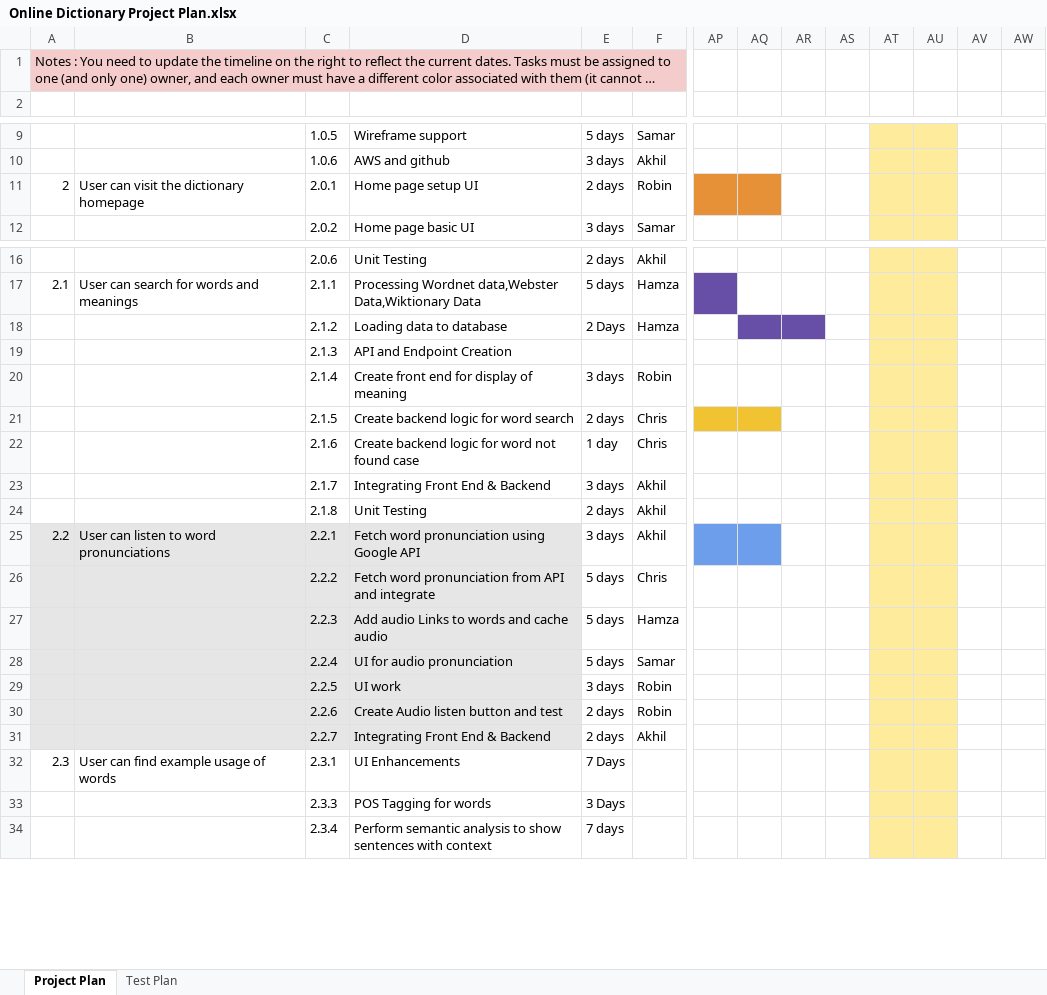
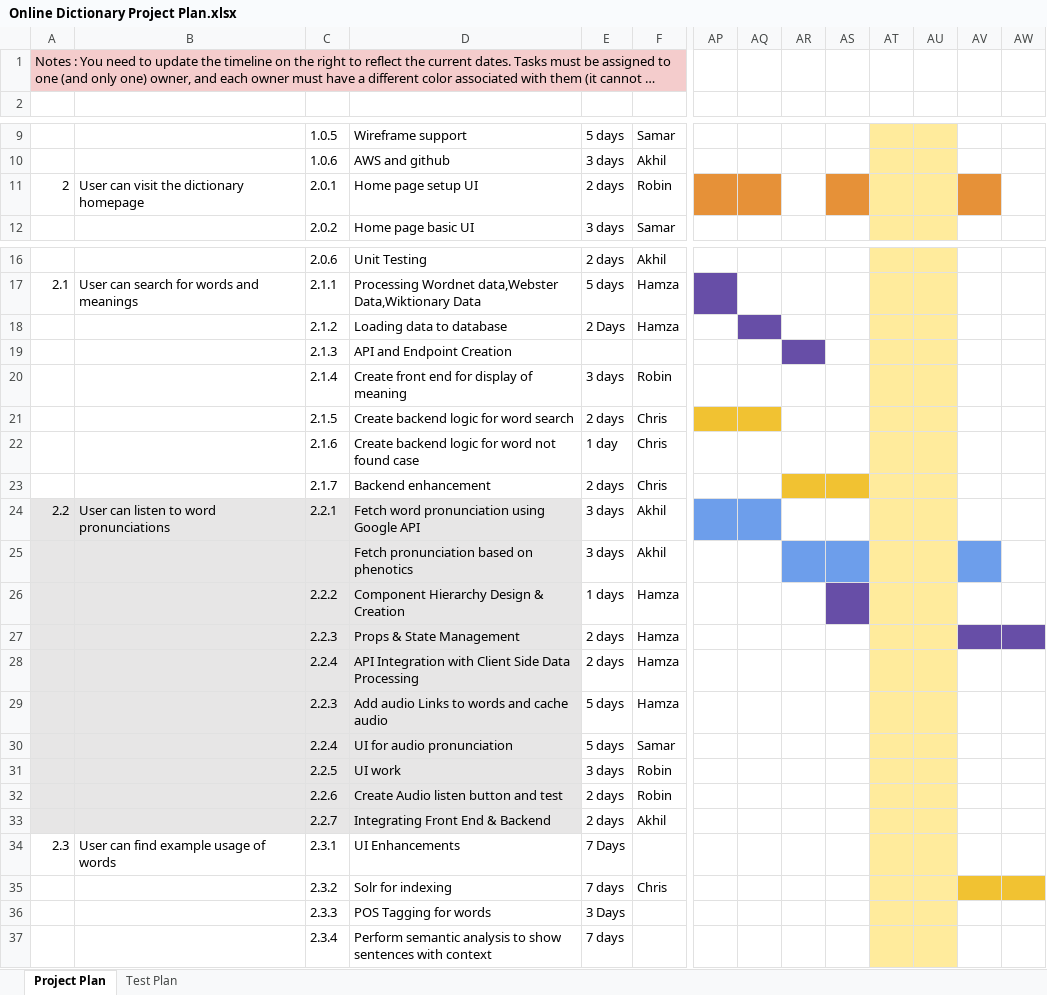
Before and after one commit to xlab-classes/cse611-spring2023-team-onlineDictionary, an Excel workbook: documents/Online Dictionary Project Plan.xlsx, sheet Project Plan, drawn as a sheet; only a part is shown, gaps mark what is left out; long unchanged cells end in …; values as stored, in another font and other column widths than the file's, no borders; charts and pictures not drawn; removed rows and columns are numbered as before the commit, all else as after; rows hold the shown columns only; the diff names each change by its address in the sheet, - before the commit and + after, or states it on an @@ line.

Commit message:
Add files via upload

```diff
--- a/documents/Online Dictionary Project Plan.xlsx (sheet Project Plan)
+++ b/documents/Online Dictionary Project Plan.xlsx (sheet Project Plan)
-AS11 fill: none
+AS11 fill: #E69138
-AV11 fill: none
+AV11 fill: #E69138
-AR18 fill: #674EA7
+AR18 fill: none
-AR19 fill: none
+AR19 fill: #674EA7
-row 23:  |  | 2.1.7 | Integrating Front End & Backend | 3 days | Akhil
-row 24:  |  | 2.1.8 | Unit Testing | 2 days | Akhil
+row 23:  |  | 2.1.7 | Backend enhancement | 2 days | Chris
-row 26:  |  | 2.2.2 | Fetch word pronunciation from API and integrate | 5 days | Chris
+row 25:  |  |  | Fetch pronunciation based on phenotics | 3 days | Akhil
+row 26:  |  | 2.2.2 | Component Hierarchy Design & Creation | 1 days | Hamza
+row 27:  |  | 2.2.3 | Props & State Management | 2 days | Hamza
+row 28:  |  | 2.2.4 | API Integration with Client Side Data Processing | 2 days | Hamza
+row 35:  |  | 2.3.2 | Solr for indexing | 7 days | Chris
```
